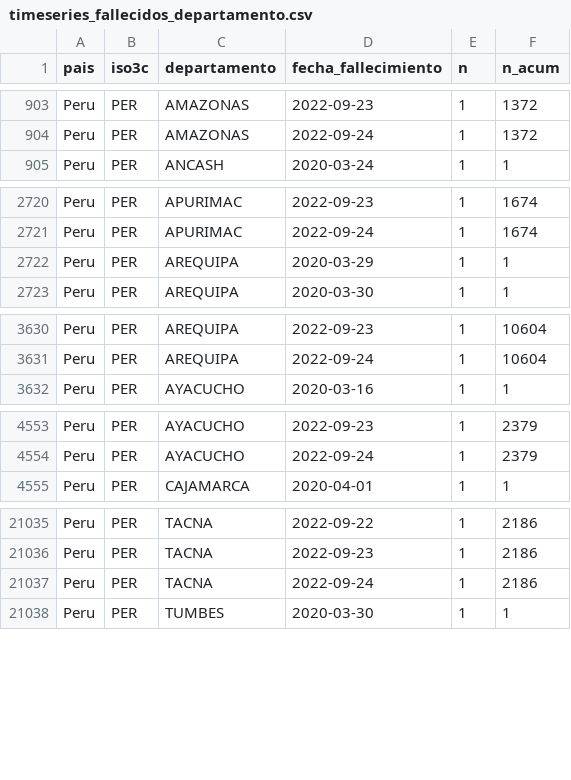
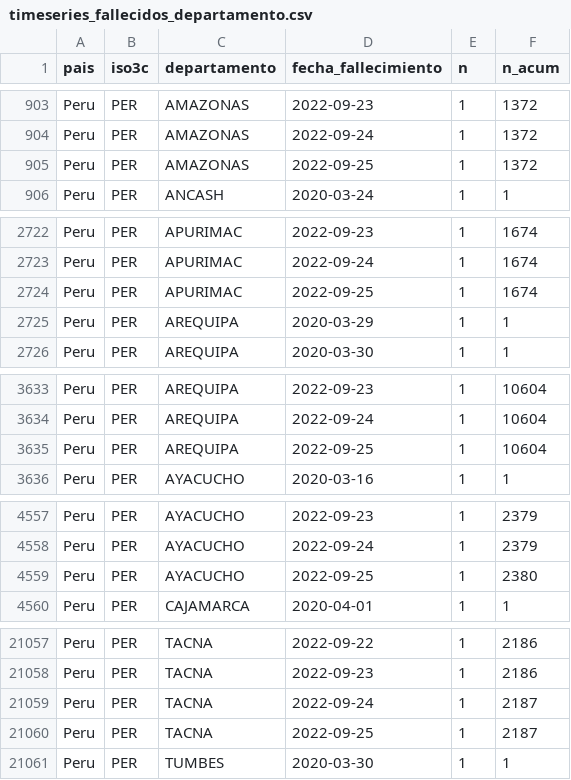
Before and after one commit to jmcastagnetto/covid-19-peru-limpiar-datos-minsa, a CSV file: datos/timeseries_fallecidos_departamento.csv, drawn as a sheet; only a part is shown, gaps mark what is left out; the diff covers the shown part only.

```diff
--- a/datos/timeseries_fallecidos_departamento.csv
+++ b/datos/timeseries_fallecidos_departamento.csv
@@ -904,2 +904,3 @@ Peru,PER,AMAZONAS,2022-09-23,1,1372
 Peru,PER,AMAZONAS,2022-09-24,1,1372
+Peru,PER,AMAZONAS,2022-09-25,1,1372
 Peru,PER,ANCASH,2020-03-24,1,1
@@ -2721,2 +2723,3 @@ Peru,PER,APURIMAC,2022-09-23,1,1674
 Peru,PER,APURIMAC,2022-09-24,1,1674
+Peru,PER,APURIMAC,2022-09-25,1,1674
 Peru,PER,AREQUIPA,2020-03-29,1,1
@@ -3631,2 +3634,3 @@ Peru,PER,AREQUIPA,2022-09-23,1,10604
 Peru,PER,AREQUIPA,2022-09-24,1,10604
+Peru,PER,AREQUIPA,2022-09-25,1,10604
 Peru,PER,AYACUCHO,2020-03-16,1,1
@@ -4554,2 +4558,3 @@ Peru,PER,AYACUCHO,2022-09-23,1,2379
 Peru,PER,AYACUCHO,2022-09-24,1,2379
+Peru,PER,AYACUCHO,2022-09-25,1,2380
 Peru,PER,CAJAMARCA,2020-04-01,1,1
@@ -21036,3 +21058,4 @@ Peru,PER,TACNA,2022-09-22,1,2186
 Peru,PER,TACNA,2022-09-23,1,2186
-Peru,PER,TACNA,2022-09-24,1,2186
+Peru,PER,TACNA,2022-09-24,1,2187
+Peru,PER,TACNA,2022-09-25,1,2187
 Peru,PER,TUMBES,2020-03-30,1,1
```
Also changed, not shown: 20 added rows and 6 edited cells elsewhere in this file, datos/timeseries_fallecidos.csv, datos/timeseries_positivos.csv, 20 other files.
